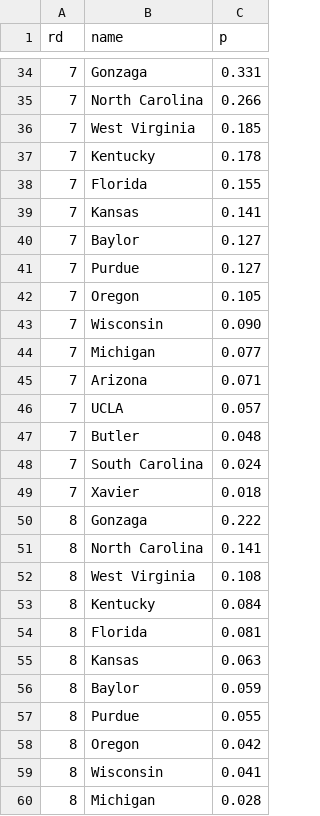
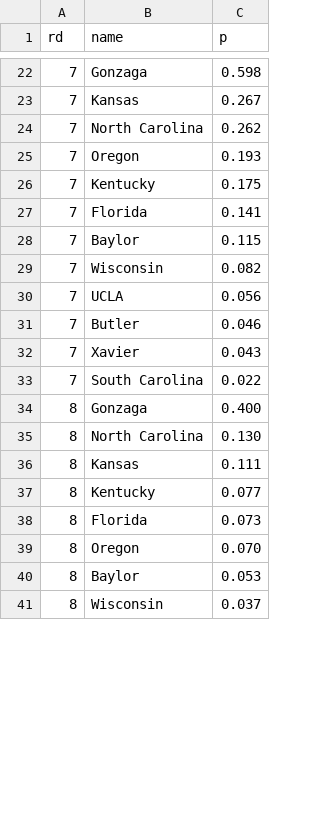
Before and after one commit to octonion/basketball-m, a CSV file: ncaa/tournament/round_p.csv, drawn as a sheet; only a part is shown, gaps mark what is left out; the diff covers the shown part only.

```diff
--- a/ncaa/tournament/round_p.csv
+++ b/ncaa/tournament/round_p.csv
@@ -34,27 +22,20 @@ rd,name,p
-7,Gonzaga,0.331
-7,North Carolina,0.266
-7,West Virginia,0.185
-7,Kentucky,0.178
-7,Florida,0.155
-7,Kansas,0.141
-7,Baylor,0.127
-7,Purdue,0.127
-7,Oregon,0.105
-7,Wisconsin,0.090
-7,Michigan,0.077
-7,Arizona,0.071
-7,UCLA,0.057
-7,Butler,0.048
-7,South Carolina,0.024
-7,Xavier,0.018
-8,Gonzaga,0.222
-8,North Carolina,0.141
-8,West Virginia,0.108
-8,Kentucky,0.084
-8,Florida,0.081
-8,Kansas,0.063
-8,Baylor,0.059
-8,Purdue,0.055
-8,Oregon,0.042
-8,Wisconsin,0.041
-8,Michigan,0.028
+7,Gonzaga,0.598
+7,Kansas,0.267
+7,North Carolina,0.262
+7,Oregon,0.193
+7,Kentucky,0.175
+7,Florida,0.141
+7,Baylor,0.115
+7,Wisconsin,0.082
+7,UCLA,0.056
+7,Butler,0.046
+7,Xavier,0.043
+7,South Carolina,0.022
+8,Gonzaga,0.400
+8,North Carolina,0.130
+8,Kansas,0.111
+8,Kentucky,0.077
+8,Florida,0.073
+8,Oregon,0.070
+8,Baylor,0.053
+8,Wisconsin,0.037
```
Also changed, not shown: 4 added rows, 17 removed rows and 4 edited cells elsewhere in this file, ncaa/tournament/champion_p.csv, ncaa/tournament/rounds_updated.csv, 2 other files.
